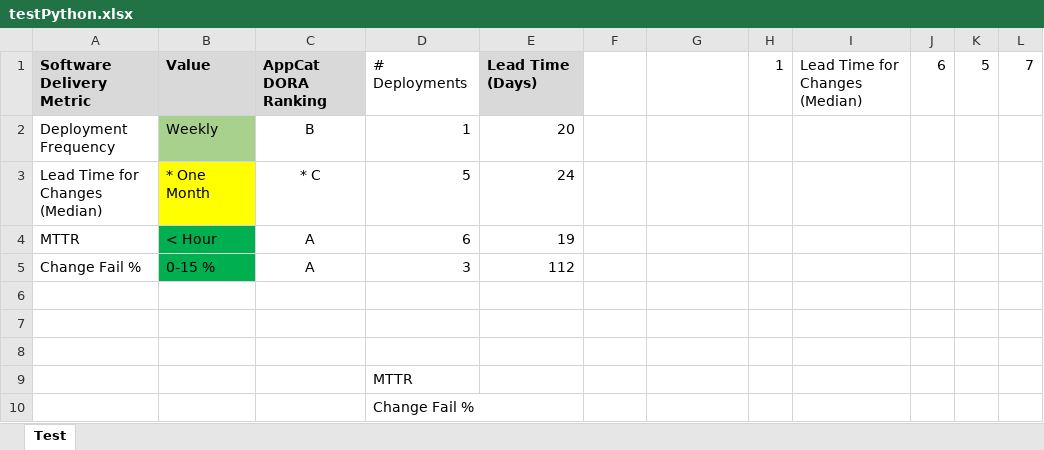
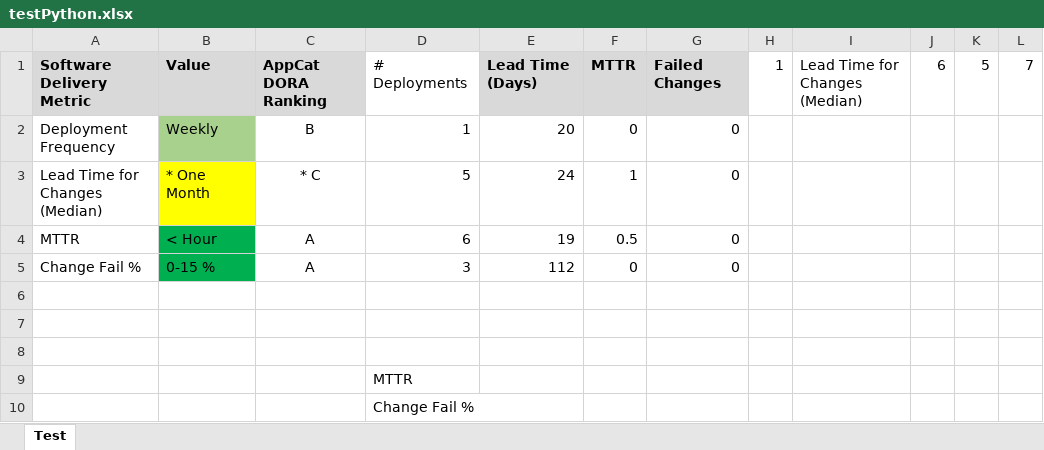
Before and after one commit to dathatcher/streamlit-example, an Excel workbook: testPython.xlsx, sheet Test, drawn as a sheet; values as stored, in another font and other column widths than the file's, no borders; the diff names each change by its address in the sheet, - before the commit and + after, or states it on an @@ line.

Commit message:
Add files via upload

```diff
--- a/testPython.xlsx (sheet Test)
+++ b/testPython.xlsx (sheet Test)
-F1: (empty)
+F1: MTTR
-F1:G1 fill: none
+F1:G1 fill: #D9D9D9
-G1: (empty)
+G1: Failed Changes
-F2: (empty)
+F2: 0
-G2:G5: (empty)
+G2:G5: 0
-F3: (empty)
+F3: 1
-F4: (empty)
+F4: 0.5
-F5: (empty)
+F5: 0
```
